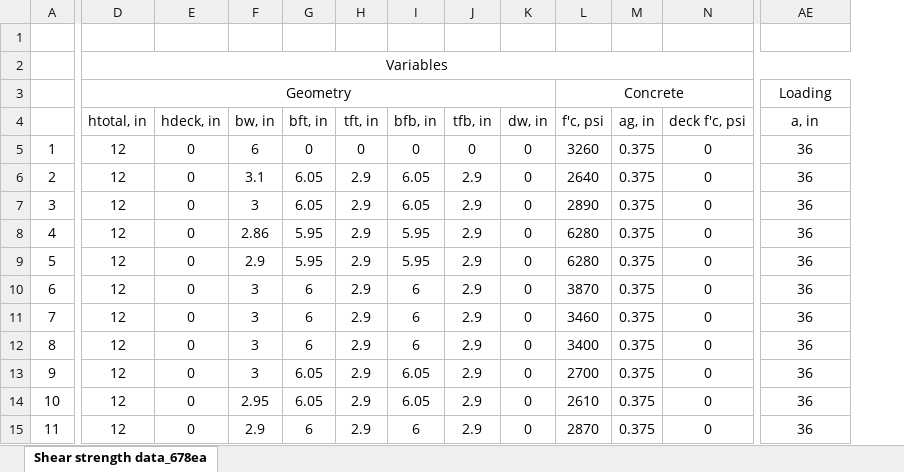
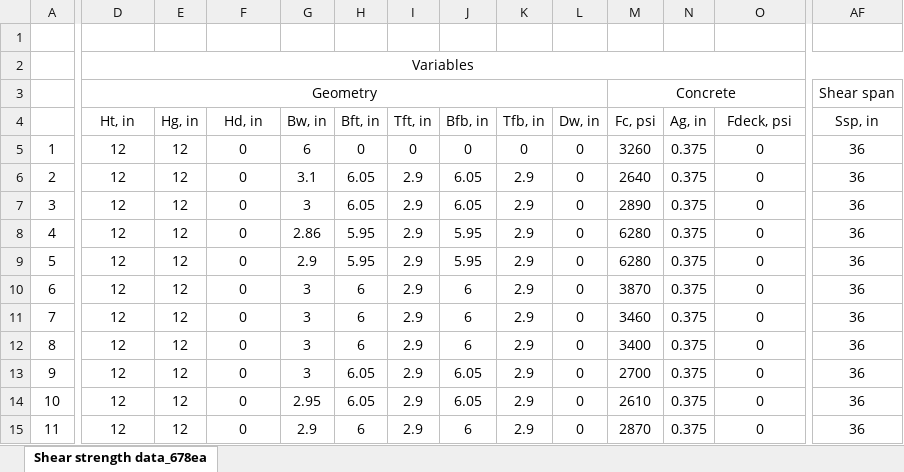
Before and after one commit to Hansol-Jang-Structure/Pretensioned-girder-prediction, an Excel workbook: Pretensioned Girder Shear Database.xlsx, sheet Shear strength data_678ea, drawn as a sheet; only a part is shown, gaps mark what is left out; values as stored, in another font and other column widths than the file's, no borders; addresses are those after the commit; the diff covers the shown part only; the diff names each change by its address in the sheet, - before the commit and + after, or states it on an @@ line.

Commit message:
Add files via upload

```diff
--- a/Pretensioned Girder Shear Database.xlsx (sheet Shear strength data_678ea)
+++ b/Pretensioned Girder Shear Database.xlsx (sheet Shear strength data_678ea)
+column E (Hg, in), rows 5-15: all 12
-AF3 (Ssp, in): Loading
+AF3 (Ssp, in): Shear span
-D4: htotal, in
+D4: Ht, in
-F4: hdeck, in
+F4: Hd, in
-G4: bw, in
+G4: Bw, in
-H4: bft, in
+H4: Bft, in
-I4: tft, in
+I4: Tft, in
-J4: bfb, in
+J4: Bfb, in
-K4: tfb, in
+K4: Tfb, in
-L4: dw, in
+L4: Dw, in
-M4: f'c, psi
+M4: Fc, psi
-N4: ag, in
+N4: Ag, in
-O4: deck f'c, psi
+O4: Fdeck, psi
-AF4: a, in
+AF4: Ssp, in
```
Also changed, not shown: 8 edited cells and cell formats elsewhere in this sheet.
